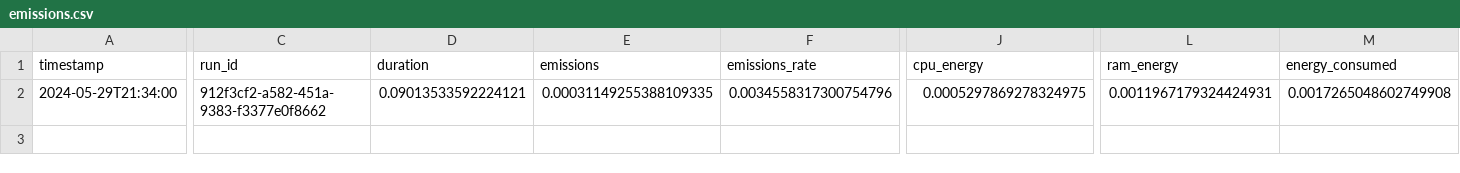
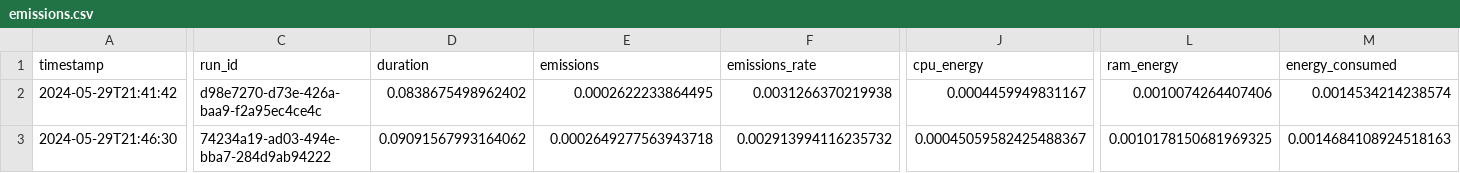
Before and after one commit to trinerye/language_analytics_2024, a CSV file: assignment_3/emissions/emissions.csv, drawn as a sheet; only a part is shown, gaps mark what is left out; addresses are those after the commit; rows hold the shown columns only; the diff names each change by its address in the sheet, - before the commit and + after, or states it on an @@ line.

```diff
--- a/assignment_3/emissions/emissions.csv
+++ b/assignment_3/emissions/emissions.csv
+row 2: 2024-05-29T21:41:42 | d98e7270-d73e-426a-baa9-f2a95ec4ce4c | 0.0838675498962402 | 0.0002622233864495 | 0.0031266370219938 | 0.0004459949831167 | 0.0010074264407406 | 0.0014534214238574
-A3 (timestamp): 2024-05-29T21:34:00
+A3 (timestamp): 2024-05-29T21:46:30
-C3 (run_id): 912f3cf2-a582-451a-9383-f3377e0f8662
+C3 (run_id): 74234a19-ad03-494e-bba7-284d9ab94222
-D3 (duration): 0.09013533592224121
+D3 (duration): 0.09091567993164062
-E3 (emissions): 0.00031149255388109335
+E3 (emissions): 0.0002649277563943718
-F3 (emissions_rate): 0.0034558317300754796
+F3 (emissions_rate): 0.002913994116235732
-J3 (cpu_energy): 0.0005297869278324975
+J3 (cpu_energy): 0.00045059582425488367
-L3 (ram_energy): 0.0011967179324424931
+L3 (ram_energy): 0.0010178150681969325
-M3 (energy_consumed): 0.0017265048602749908
+M3 (energy_consumed): 0.0014684108924518163
```
Also changed, not shown: 5 other files.
